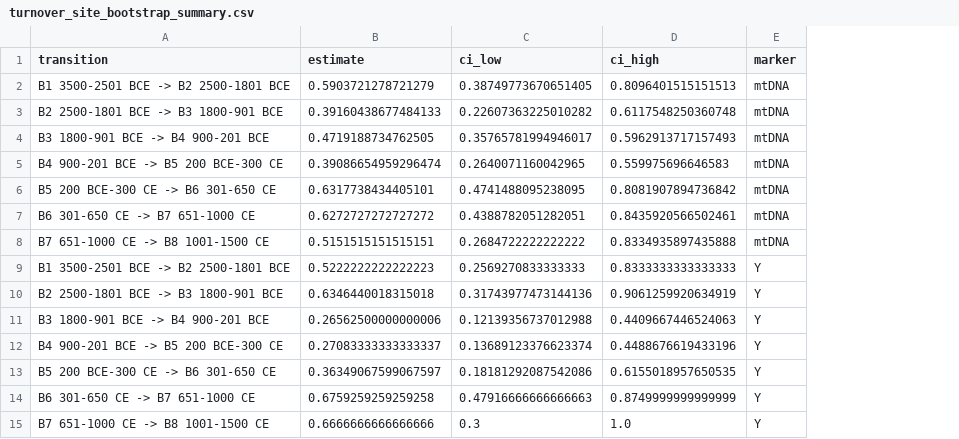
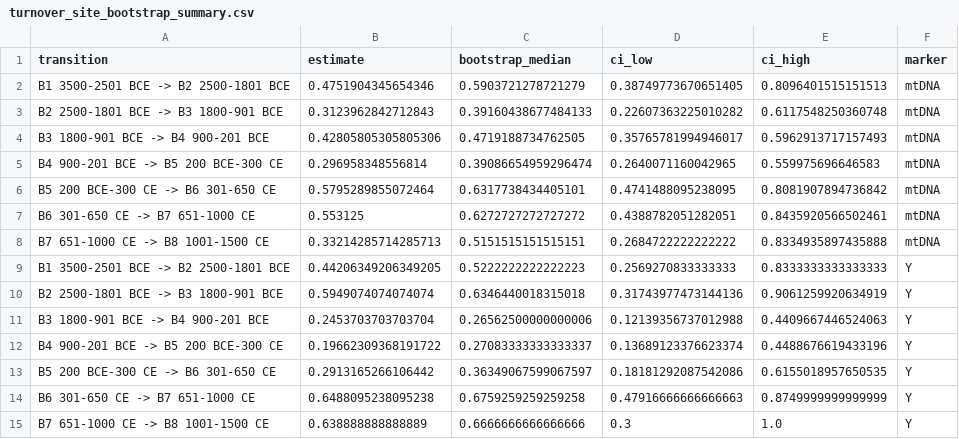
Before and after one commit to diana-samarkhanova/central-asia-uniparental-adna, a CSV file: results/aadr-v66p1_2026-07-25/tables/turnover_site_bootstrap_summary.csv, drawn as a sheet; addresses are those after the commit; the diff names each change by its address in the sheet, - before the commit and + after, or states it on an @@ line.

```diff
--- a/results/aadr-v66p1_2026-07-25/tables/turnover_site_bootstrap_summary.csv
+++ b/results/aadr-v66p1_2026-07-25/tables/turnover_site_bootstrap_summary.csv
+column B (estimate), rows 2-15: 0.4751904345654346 | 0.3123962842712843 | 0.42805805305805306 | 0.296958348556814 | 0.5795289855072464 | 0.553125 | 0.33214285714285713 | 0.44206349206349205 | 0.5949074074074074 | 0.2453703703703704 | 0.19662309368191722 | 0.2913165266106442 | 0.6488095238095238 | 0.638888888888889
-C1: estimate
+C1: bootstrap_median
```
Also changed, not shown: data/SOURCES.tsv, literature_audit/verified_bibliography_2026-07-25.csv, 24 other files.
